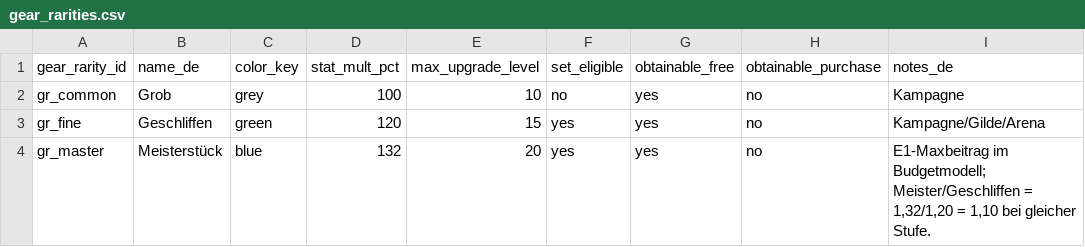
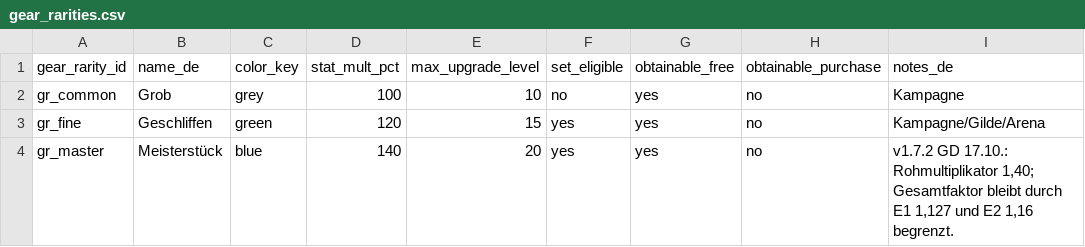
Before and after one commit to Xenatosa/Planer, a CSV file: team/ausruestung/gear_rarities.csv, drawn as a sheet.

```diff
--- a/team/ausruestung/gear_rarities.csv
+++ b/team/ausruestung/gear_rarities.csv
@@ -3,2 +3,2 @@ gr_common,Grob,grey,100,10,no,yes,no,Kampagne
 gr_fine,Geschliffen,green,120,15,yes,yes,no,Kampagne/Gilde/Arena
-gr_master,Meisterstück,blue,132,20,yes,yes,no,"E1-Maxbeitrag im Budgetmodell; Meister/Geschliffen = 1,32/1,20 = 1,10 bei gleicher Stufe."
+gr_master,Meisterstück,blue,140,20,yes,yes,no,"v1.7.2 GD 17.10.: Rohmultiplikator 1,40; Gesamtfaktor bleibt durch E1 1,127 und E2 1,16 begrenzt."
```
Also changed, not shown: team/ausruestung/artifacts.csv, team/ausruestung/equipment.csv, 8 other files.
